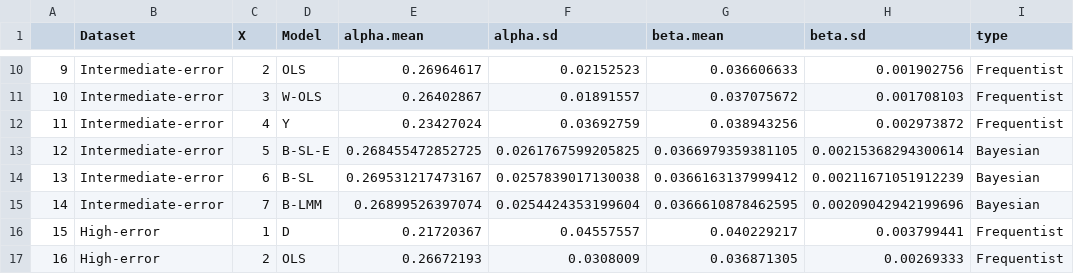
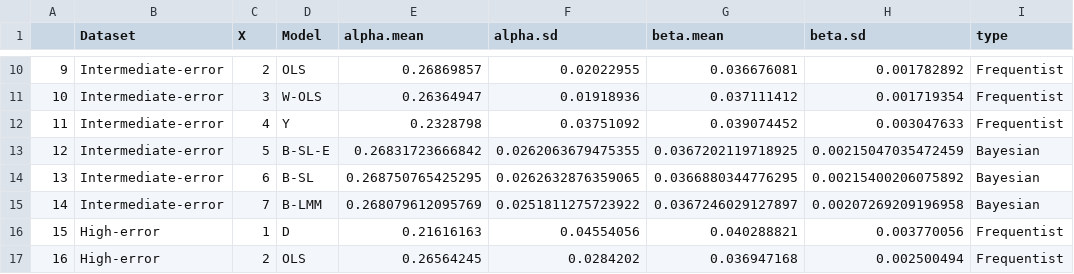
Before and after one commit to Tripati-Lab/SystematicReview, a CSV file: Analyses/Results/50_Obs/Summary.csv, drawn as a sheet; only a part is shown, gaps mark what is left out; the diff covers the shown part only.

```diff
--- a/Analyses/Results/50_Obs/Summary.csv
+++ b/Analyses/Results/50_Obs/Summary.csv
@@ -10,8 +10,8 @@
-"9","Intermediate-error",2,"OLS",0.26964617,0.02152523,0.036606633,0.001902756,"Frequentist"
-"10","Intermediate-error",3,"W-OLS",0.26402867,0.01891557,0.037075672,0.001708103,"Frequentist"
-"11","Intermediate-error",4,"Y",0.23427024,0.03692759,0.038943256,0.002973872,"Frequentist"
-"12","Intermediate-error",5,"B-SL-E",0.268455472852725,0.0261767599205825,0.0366979359381105,0.00215368294300614,"Bayesian"
-"13","Intermediate-error",6,"B-SL",0.269531217473167,0.0257839017130038,0.0366163137999412,0.00211671051912239,"Bayesian"
-"14","Intermediate-error",7,"B-LMM",0.26899526397074,0.0254424353199604,0.0366610878462595,0.00209042942199696,"Bayesian"
-"15","High-error",1,"D",0.21720367,0.04557557,0.040229217,0.003799441,"Frequentist"
-"16","High-error",2,"OLS",0.26672193,0.0308009,0.036871305,0.00269333,"Frequentist"
+"9","Intermediate-error",2,"OLS",0.26869857,0.02022955,0.036676081,0.001782892,"Frequentist"
+"10","Intermediate-error",3,"W-OLS",0.26364947,0.01918936,0.037111412,0.001719354,"Frequentist"
+"11","Intermediate-error",4,"Y",0.2328798,0.03751092,0.039074452,0.003047633,"Frequentist"
+"12","Intermediate-error",5,"B-SL-E",0.26831723666842,0.0262063679475355,0.0367202119718925,0.00215047035472459,"Bayesian"
+"13","Intermediate-error",6,"B-SL",0.268750765425295,0.0262632876359065,0.0366880344776295,0.00215400206075892,"Bayesian"
+"14","Intermediate-error",7,"B-LMM",0.268079612095769,0.0251811275723922,0.0367246029127897,0.00207269209196958,"Bayesian"
+"15","High-error",1,"D",0.21616163,0.04554056,0.040288821,0.003770056,"Frequentist"
+"16","High-error",2,"OLS",0.26564245,0.0284202,0.036947168,0.002500494,"Frequentist"
```
Also changed, not shown: 52 edited cells elsewhere in this file, Analyses/Results/50_Obs/Complete.predictions.csv, 11 other files.
